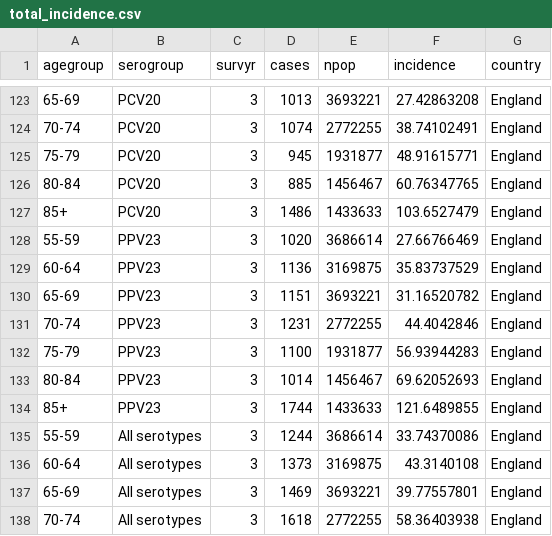
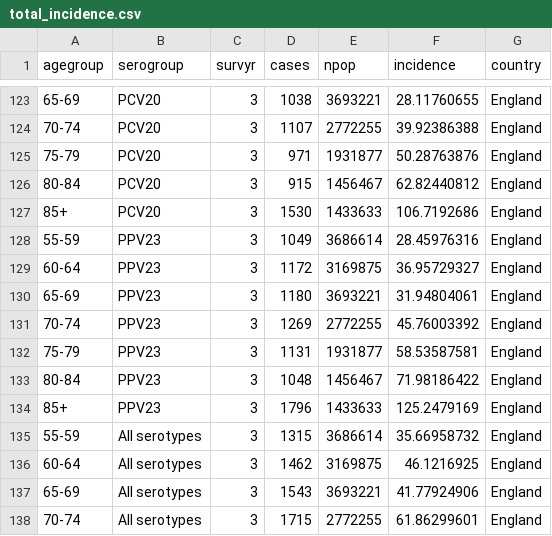
Before and after one commit to deusthindwa/optimal.age.targeting.pneumo.vaccines, a CSV file: data/total_incidence.csv, drawn as a sheet; only a part is shown, gaps mark what is left out; the diff covers the shown part only.

```diff
--- a/data/total_incidence.csv
+++ b/data/total_incidence.csv
@@ -123,16 +123,16 @@ agegroup,serogroup,survyr,cases,npop,incidence,country
-65-69,PCV20,3,1013,3693221,27.42863208,England
-70-74,PCV20,3,1074,2772255,38.74102491,England
-75-79,PCV20,3,945,1931877,48.91615771,England
-80-84,PCV20,3,885,1456467,60.76347765,England
-85+,PCV20,3,1486,1433633,103.6527479,England
-55-59,PPV23,3,1020,3686614,27.66766469,England
-60-64,PPV23,3,1136,3169875,35.83737529,England
-65-69,PPV23,3,1151,3693221,31.16520782,England
-70-74,PPV23,3,1231,2772255,44.4042846,England
-75-79,PPV23,3,1100,1931877,56.93944283,England
-80-84,PPV23,3,1014,1456467,69.62052693,England
-85+,PPV23,3,1744,1433633,121.6489855,England
-55-59,All serotypes,3,1244,3686614,33.74370086,England
-60-64,All serotypes,3,1373,3169875,43.3140108,England
-65-69,All serotypes,3,1469,3693221,39.77557801,England
-70-74,All serotypes,3,1618,2772255,58.36403938,England
+65-69,PCV20,3,1038,3693221,28.11760655,England
+70-74,PCV20,3,1107,2772255,39.92386388,England
+75-79,PCV20,3,971,1931877,50.28763876,England
+80-84,PCV20,3,915,1456467,62.82440812,England
+85+,PCV20,3,1530,1433633,106.7192686,England
+55-59,PPV23,3,1049,3686614,28.45976316,England
+60-64,PPV23,3,1172,3169875,36.95729327,England
+65-69,PPV23,3,1180,3693221,31.94804061,England
+70-74,PPV23,3,1269,2772255,45.76003392,England
+75-79,PPV23,3,1131,1931877,58.53587581,England
+80-84,PPV23,3,1048,1456467,71.98186422,England
+85+,PPV23,3,1796,1433633,125.2479169,England
+55-59,All serotypes,3,1315,3686614,35.66958732,England
+60-64,All serotypes,3,1462,3169875,46.1216925,England
+65-69,All serotypes,3,1543,3693221,41.77924906,England
+70-74,All serotypes,3,1715,2772255,61.86299601,England
```
Also changed, not shown: 38 edited cells elsewhere in this file, 27 other files.
